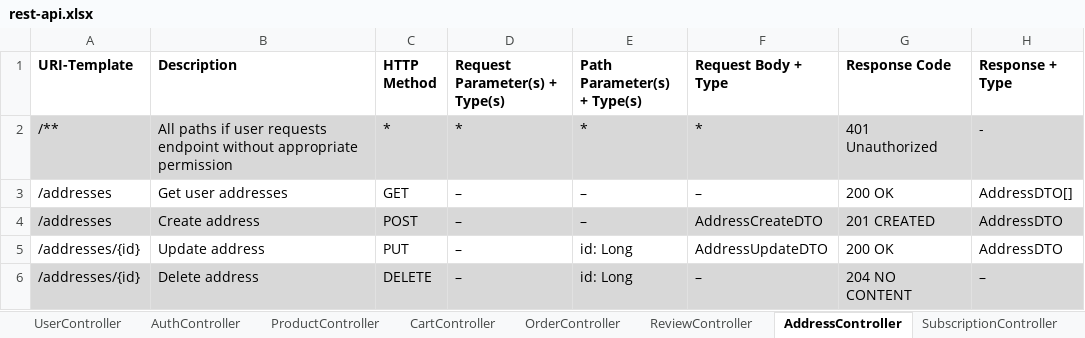
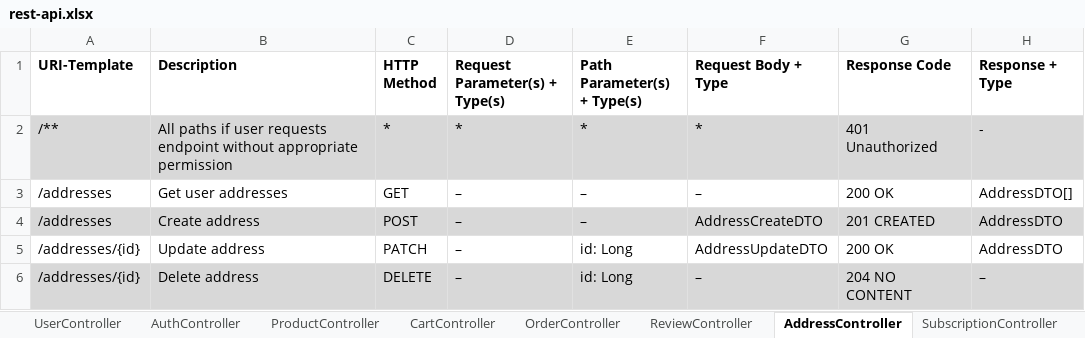
Before and after one commit to adriano-paganini/online_store_swa, an Excel workbook: docs/rest-api.xlsx, sheet AddressController, drawn as a sheet; values as stored, in another font and other column widths than the file's, no borders; the diff names each change by its address in the sheet, - before the commit and + after, or states it on an @@ line.

```diff
--- a/docs/rest-api.xlsx (sheet AddressController)
+++ b/docs/rest-api.xlsx (sheet AddressController)
-C5 (HTTP Method): PUT
+C5 (HTTP Method): PATCH
```
Also changed, not shown: sheet DTOs, sheet SubscriptionController, sheet CartController, sheet UserController, sheet ProductController, 4 other files.
